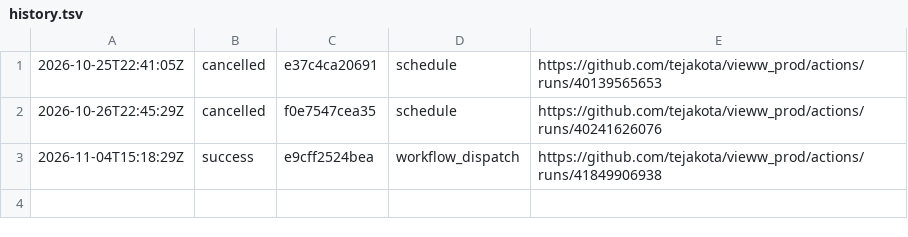
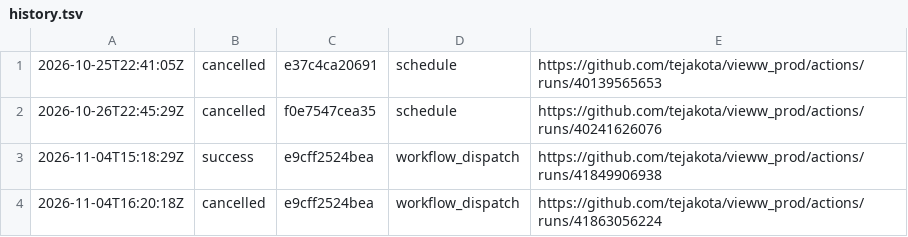
Before and after one commit to tejakota/vieww_prod, a TSV file: hardware-self-hosted-linux-and-windows/main/history.tsv, drawn as a sheet; the diff names each change by its address in the sheet, - before the commit and + after, or states it on an @@ line.

Commit message:
Hardware (self-hosted Linux and Windows) (main @ e9cff2524bea): cancelled

```diff
--- a/hardware-self-hosted-linux-and-windows/main/history.tsv
+++ b/hardware-self-hosted-linux-and-windows/main/history.tsv
+row 4: 2026-11-04T16:20:18Z | cancelled | e9cff2524bea | workflow_dispatch | https://github.com/tejakota/vieww_prod/actions/runs/41863056224
```
Also changed, not shown: 38 other files.
